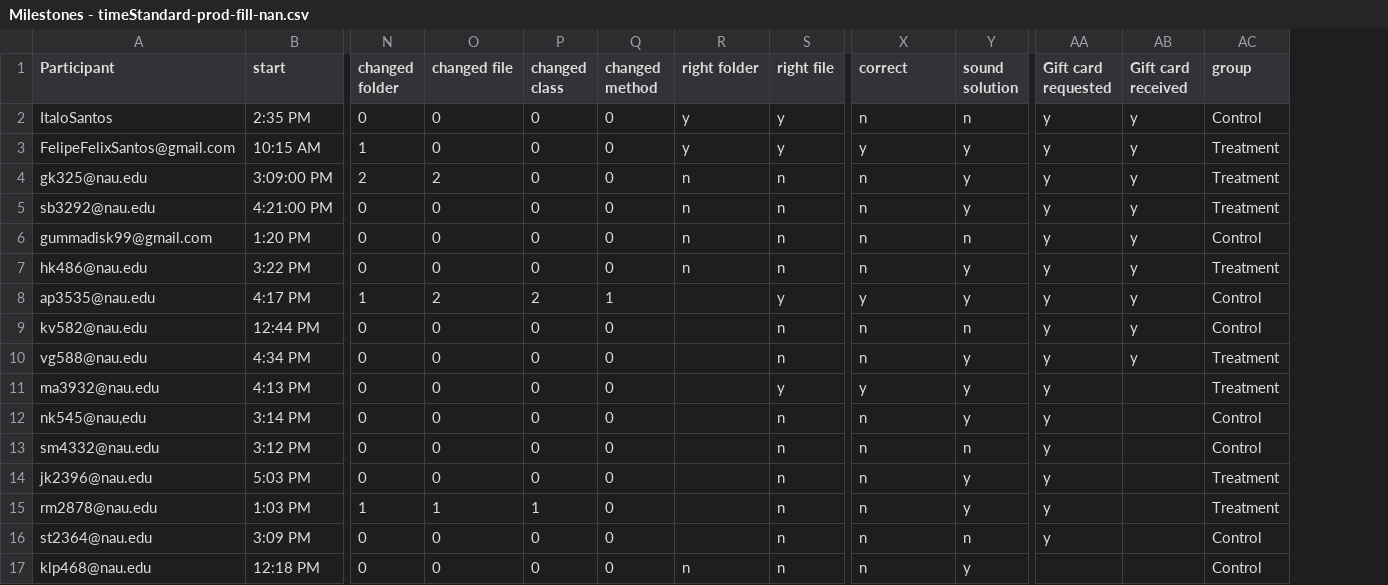
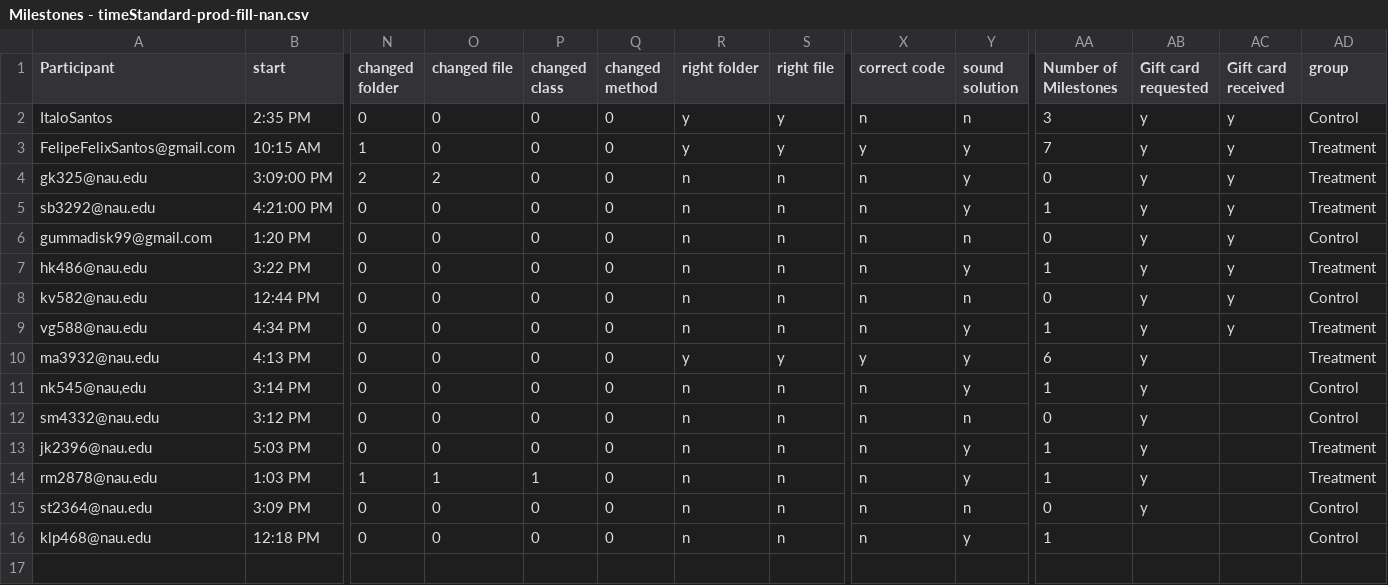
Before and after one commit to fabiojavamarcos/MilestonesExperiments, a CSV file: Milestones - timeStandard-prod-fill-nan.csv, drawn as a sheet; only a part is shown, gaps mark what is left out; removed rows and columns are numbered as before the commit, all else as after; rows hold the shown columns only; the diff names each change by its address in the sheet, - before the commit and + after, or states it on an @@ line.

```diff
--- a/Milestones - timeStandard-prod-fill-nan.csv
+++ b/Milestones - timeStandard-prod-fill-nan.csv
+column AA (Number of Milestones), rows 2-16: 3 | 7 | 0 | 1 | 0 | 1 | 0 | 1 | 6 | 1 | 0 | 1 | 1 | 0 | 1
-X1: correct
+X1: correct code
-row 8: ap3535@nau.edu | 4:17 PM | 1 | 2 | 2 | 1 |  | y | y | y | y | y | Control
-R8:R9 (right folder): (empty)
+R8:R9 (right folder): n
-R10 (right folder): (empty)
+R10 (right folder): y
-R11:R15 (right folder): (empty)
+R11:R15 (right folder): n
```
Also changed, not shown: Milestones - Post Experiment All.csv, 2 other files.
